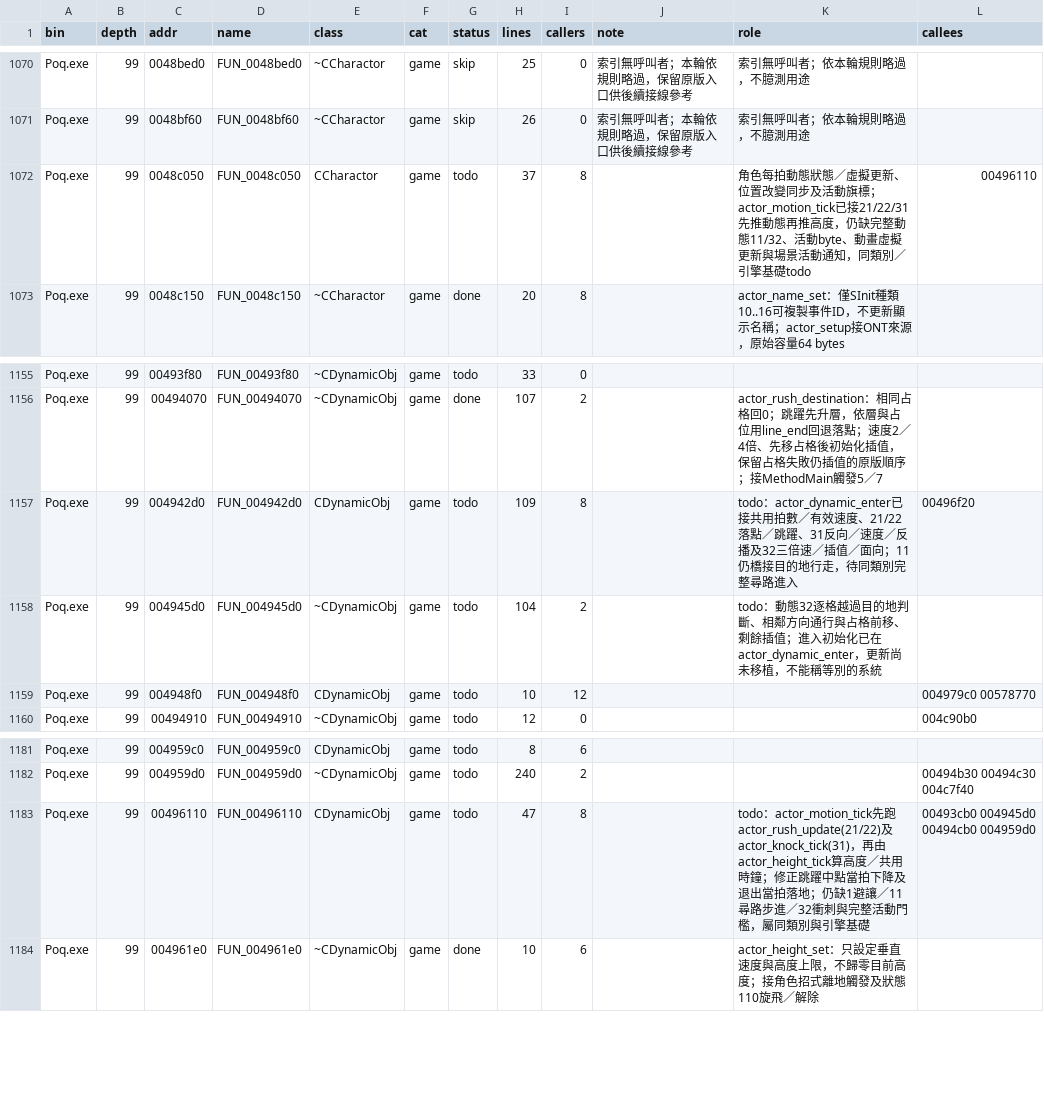
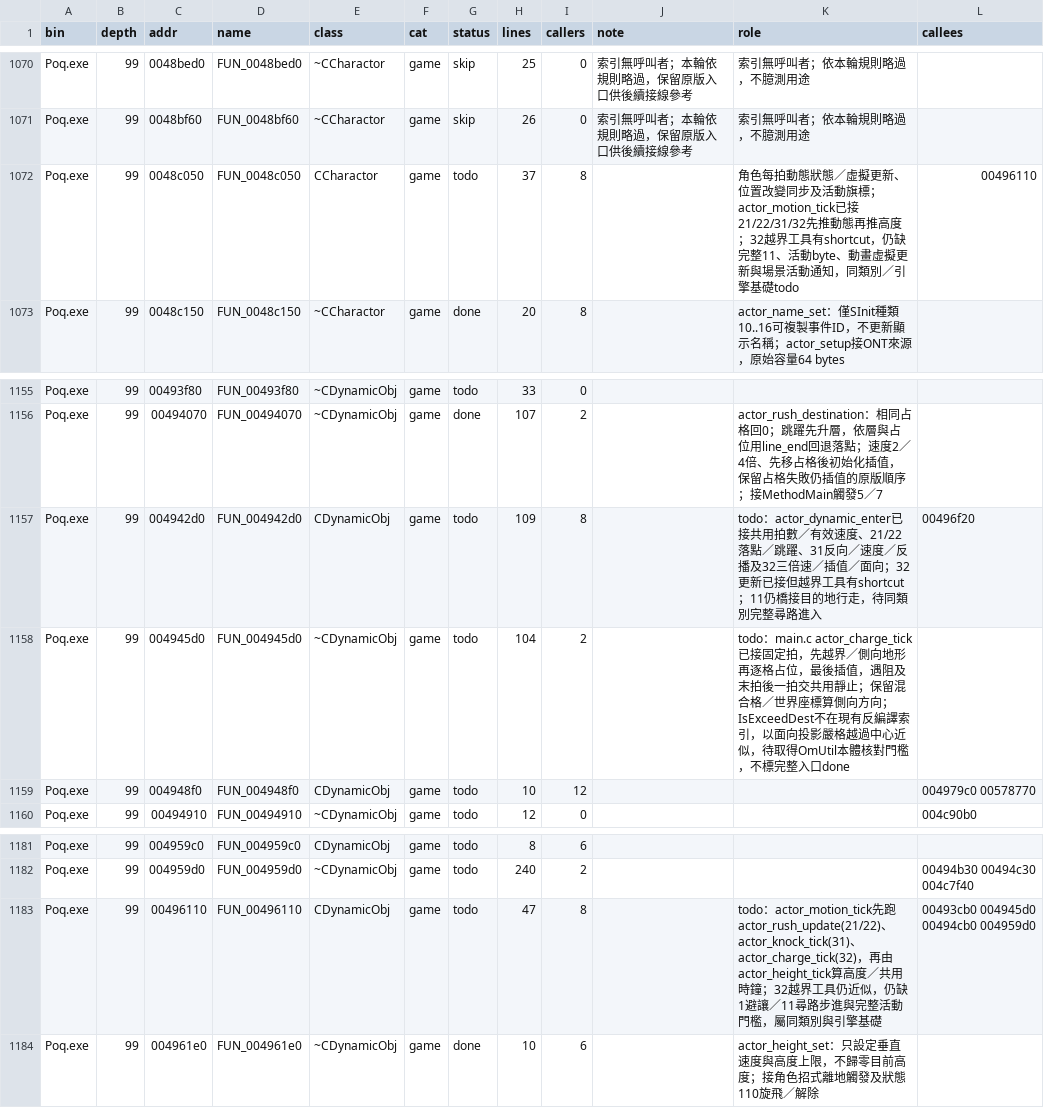
Before and after one commit to chanwunkong/SideTest, a TSV file: QinPort/FUNCS.tsv, drawn as a sheet; only a part is shown, gaps mark what is left out.

```diff
--- a/QinPort/FUNCS.tsv
+++ b/QinPort/FUNCS.tsv
@@ -1071,3 +1071,3 @@ Poq.exe	99	0048bed0	FUN_0048bed0	~CCharactor	game	skip	25	0	索引無呼叫者
 Poq.exe	99	0048bf60	FUN_0048bf60	~CCharactor	game	skip	26	0	索引無呼叫者；本輪依規則略過，保留原版入口供後續接線參考	索引無呼叫者；依本輪規則略過，不臆測用途	
-Poq.exe	99	0048c050	FUN_0048c050	CCharactor	game	todo	37	8		角色每拍動態狀態／虛擬更新、位置改變同步及活動旗標；actor_motion_tick已接21/22/31先推動態再推高度，仍缺完整動態11/32、活動byte、動畫虛擬更新與場景活動通知，同類別／引擎基礎todo	00496110
+Poq.exe	99	0048c050	FUN_0048c050	CCharactor	game	todo	37	8		角色每拍動態狀態／虛擬更新、位置改變同步及活動旗標；actor_motion_tick已接21/22/31/32先推動態再推高度；32越界工具有shortcut，仍缺完整11、活動byte、動畫虛擬更新與場景活動通知，同類別／引擎基礎todo	00496110
 Poq.exe	99	0048c150	FUN_0048c150	~CCharactor	game	done	20	8		actor_name_set：僅SInit種類10..16可複製事件ID，不更新顯示名稱；actor_setup接ONT來源，原始容量64 bytes	
@@ -1156,4 +1156,4 @@ Poq.exe	99	00493f80	FUN_00493f80	~CDynamicObj	game	todo	33	0
 Poq.exe	99	00494070	FUN_00494070	~CDynamicObj	game	done	107	2		actor_rush_destination：相同占格回0；跳躍先升層，依層與占位用line_end回退落點；速度2／4倍、先移占格後初始化插值，保留占格失敗仍插值的原版順序；接MethodMain觸發5／7	
-Poq.exe	99	004942d0	FUN_004942d0	CDynamicObj	game	todo	109	8		todo：actor_dynamic_enter已接共用拍數／有效速度、21/22落點／跳躍、31反向／速度／反播及32三倍速／插值／面向；11仍橋接目的地行走，待同類別完整尋路進入	00496f20
-Poq.exe	99	004945d0	FUN_004945d0	~CDynamicObj	game	todo	104	2		todo：動態32逐格越過目的地判斷、相鄰方向通行與占格前移、剩餘插值；進入初始化已在actor_dynamic_enter，更新尚未移植，不能稱等別的系統	
+Poq.exe	99	004942d0	FUN_004942d0	CDynamicObj	game	todo	109	8		todo：actor_dynamic_enter已接共用拍數／有效速度、21/22落點／跳躍、31反向／速度／反播及32三倍速／插值／面向；32更新已接但越界工具有shortcut；11仍橋接目的地行走，待同類別完整尋路進入	00496f20
+Poq.exe	99	004945d0	FUN_004945d0	~CDynamicObj	game	todo	104	2		todo：main.c actor_charge_tick已接固定拍，先越界／側向地形再逐格占位，最後插值，遇阻及末拍後一拍交共用靜止；保留混合格／世界座標算側向方向；IsExceedDest不在現有反編譯索引，以面向投影嚴格越過中心近似，待取得OmUtil本體核對門檻，不標完整入口done	
 Poq.exe	99	004948f0	FUN_004948f0	CDynamicObj	game	todo	10	12			004979c0 00578770
@@ -1182,3 +1182,3 @@ Poq.exe	99	004959c0	FUN_004959c0	CDynamicObj	game	todo	8	6
 Poq.exe	99	004959d0	FUN_004959d0	~CDynamicObj	game	todo	240	2			00494b30 00494c30 004c7f40
-Poq.exe	99	00496110	FUN_00496110	CDynamicObj	game	todo	47	8		todo：actor_motion_tick先跑actor_rush_update(21/22)及actor_knock_tick(31)，再由actor_height_tick算高度／共用時鐘；修正跳躍中點當拍下降及退出當拍落地；仍缺1避讓／11尋路步進／32衝刺與完整活動門檻，屬同類別與引擎基礎	00493cb0 004945d0 00494cb0 004959d0
+Poq.exe	99	00496110	FUN_00496110	CDynamicObj	game	todo	47	8		todo：actor_motion_tick先跑actor_rush_update(21/22)、actor_knock_tick(31)、actor_charge_tick(32)，再由actor_height_tick算高度／共用時鐘；32越界工具仍近似，仍缺1避讓／11尋路步進與完整活動門檻，屬同類別與引擎基礎	00493cb0 004945d0 00494cb0 004959d0
 Poq.exe	99	004961e0	FUN_004961e0	~CDynamicObj	game	done	10	6		actor_height_set：只設定垂直速度與高度上限，不歸零目前高度；接角色招式離地觸發及狀態110旋飛／解除	
```
Also changed, not shown: QinPort/tools/fields.tsv, QinPort/tools/roles.tsv, 3 other files.
